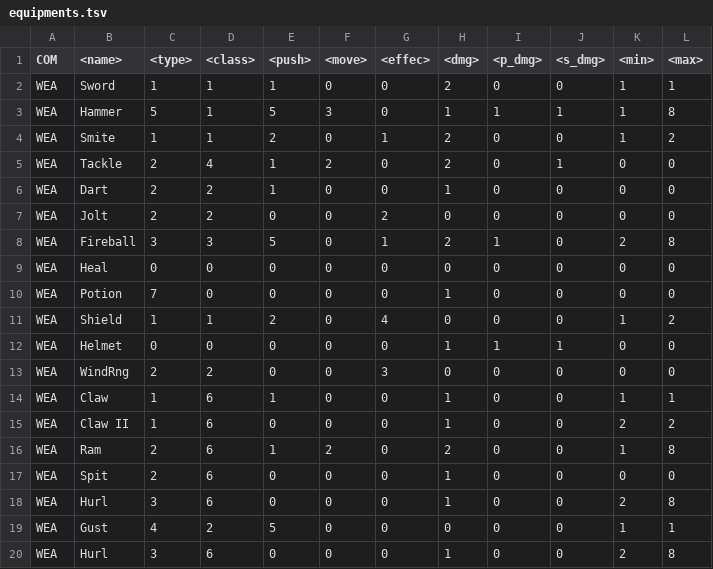
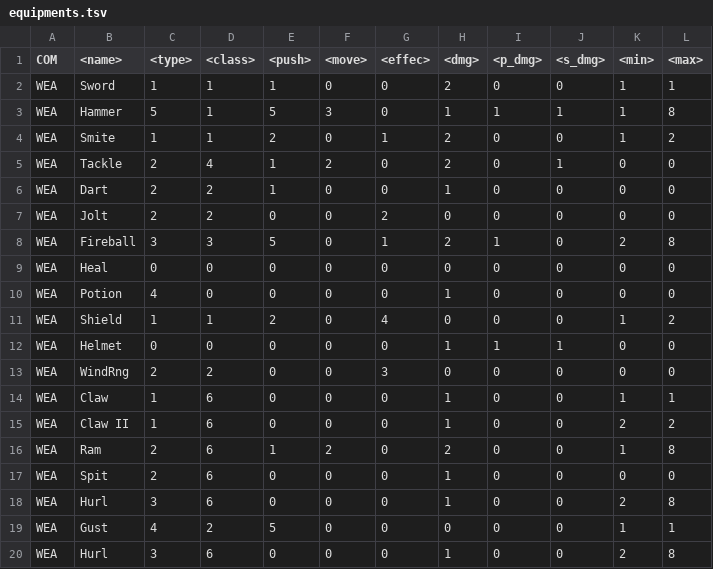
Before and after one commit to dathash/Emblem, a TSV file: data/equipments.tsv, drawn as a sheet.

```diff
--- a/data/equipments.tsv
+++ b/data/equipments.tsv
@@ -9,3 +9,3 @@ WEA	Fireball	3	3	5	0	1	2	1	0	2	8
 WEA	Heal	0	0	0	0	0	0	0	0	0	0	
-WEA	Potion	7	0	0	0	0	1	0	0	0	0	
+WEA	Potion	4	0	0	0	0	1	0	0	0	0	
 WEA	Shield	1	1	2	0	4	0	0	0	1	2	
@@ -13,3 +13,3 @@ WEA	Helmet	0	0	0	0	0	1	1	1	0	0
 WEA	WindRng	2	2	0	0	3	0	0	0	0	0	
-WEA	Claw	1	6	1	0	0	1	0	0	1	1	
+WEA	Claw	1	6	0	0	0	1	0	0	1	1	
 WEA	Claw II	1	6	0	0	0	1	0	0	2	2	
```
Also changed, not shown: data/units.tsv, 8 other files.
